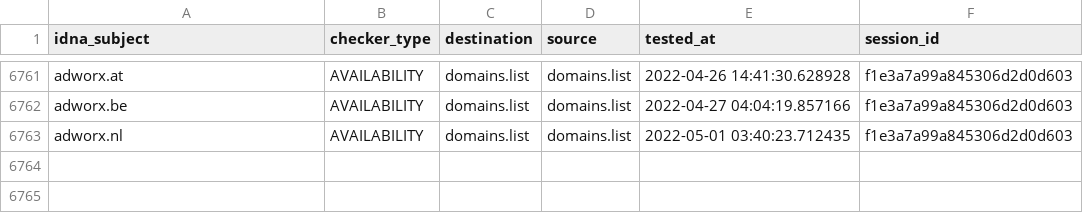
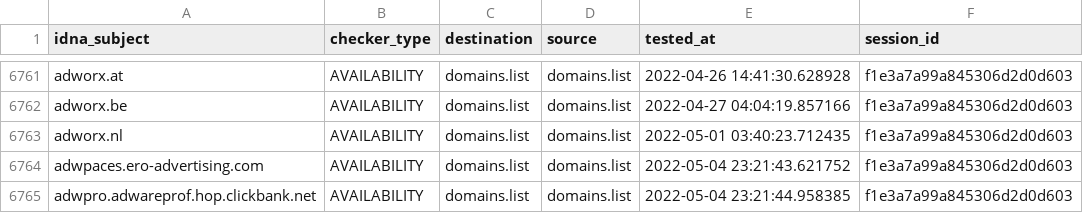
Before and after one commit to Ultimate-Hosts-Blacklist/Wiggum27_Blockers, a CSV file: output/domains.list/continue.csv, drawn as a sheet; only a part is shown, gaps mark what is left out.

```diff
--- a/output/domains.list/continue.csv
+++ b/output/domains.list/continue.csv
@@ -6763 +6763,3 @@ adworx.be,AVAILABILITY,domains.list,domains.list,2022-04-27 04:04:19.857166,f1e3
 adworx.nl,AVAILABILITY,domains.list,domains.list,2022-05-01 03:40:23.712435,f1e3a7a99a845306d2d0d603
+adwpaces.ero-advertising.com,AVAILABILITY,domains.list,domains.list,2022-05-04 23:21:43.621752,f1e3a7a99a845306d2d0d603
+adwpro.adwareprof.hop.clickbank.net,AVAILABILITY,domains.list,domains.list,2022-05-04 23:21:44.958385,f1e3a7a99a845306d2d0d603
```
Also changed, not shown: 7 other files.
